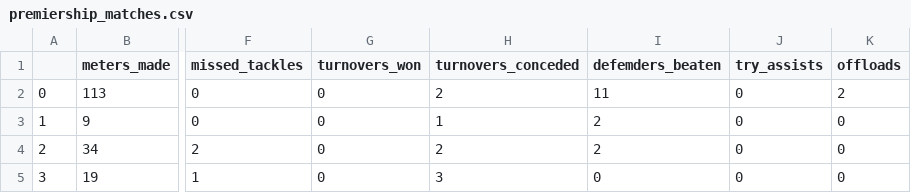
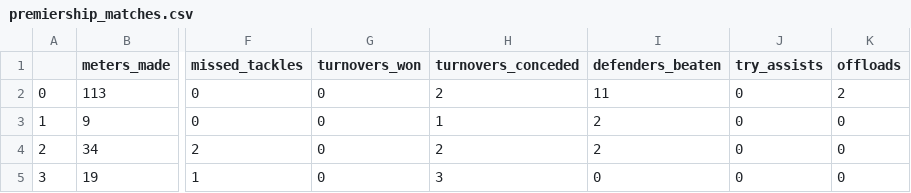
Before and after one commit to Aidzillafont/Rugby-Recruitment, a CSV file: Data Cleaners/Cleaner_Data/premiership_matches.csv, drawn as a sheet; only a part is shown, gaps mark what is left out; the diff names each change by its address in the sheet, - before the commit and + after, or states it on an @@ line.

```diff
--- a/Data Cleaners/Cleaner_Data/premiership_matches.csv
+++ b/Data Cleaners/Cleaner_Data/premiership_matches.csv
-I1: defemders_beaten
+I1: defenders_beaten
```
Also changed, not shown: 8 other files.
